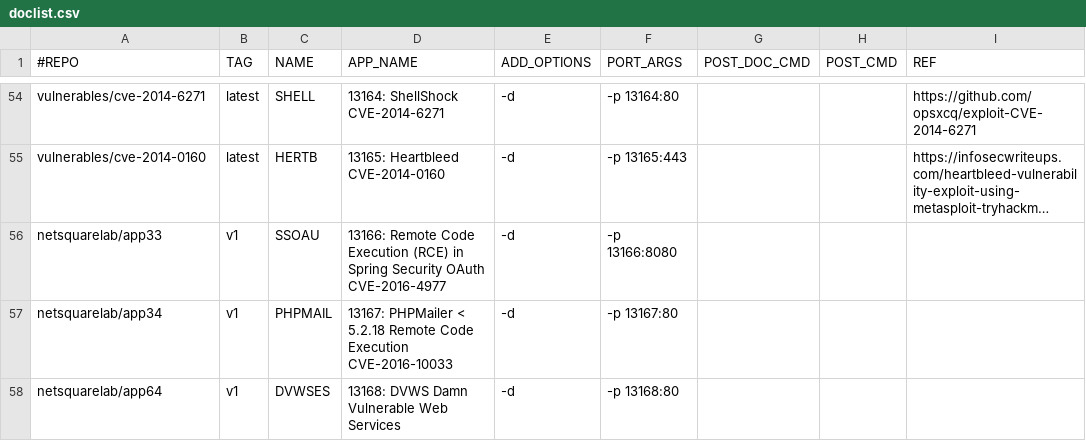
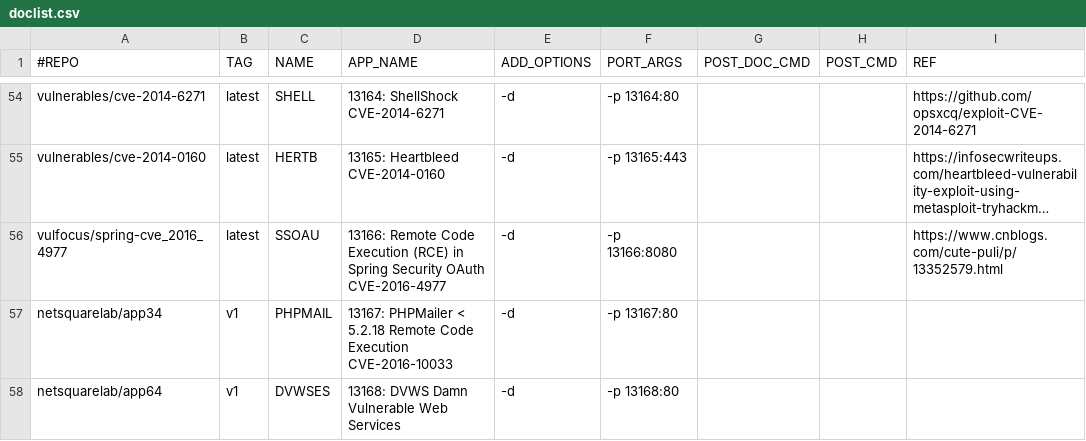
Before and after one commit to netsquare/OVLC, a CSV file: doclist.csv, drawn as a sheet; only a part is shown, gaps mark what is left out; long unchanged cells end in …; the diff names each change by its address in the sheet, - before the commit and + after, or states it on an @@ line.

Commit message:
Update doclist.csv
https://www.cnblogs.com/cute-puli/p/13352579.html

```diff
--- a/doclist.csv
+++ b/doclist.csv
-A56 (#REPO): netsquarelab/app33
+A56 (#REPO): vulfocus/spring-cve_2016_4977
-B56 (TAG): v1
+B56 (TAG): latest
-I56 (REF): (empty)
+I56 (REF): https://www.cnblogs.com/cute-puli/p/13352579.html
```
